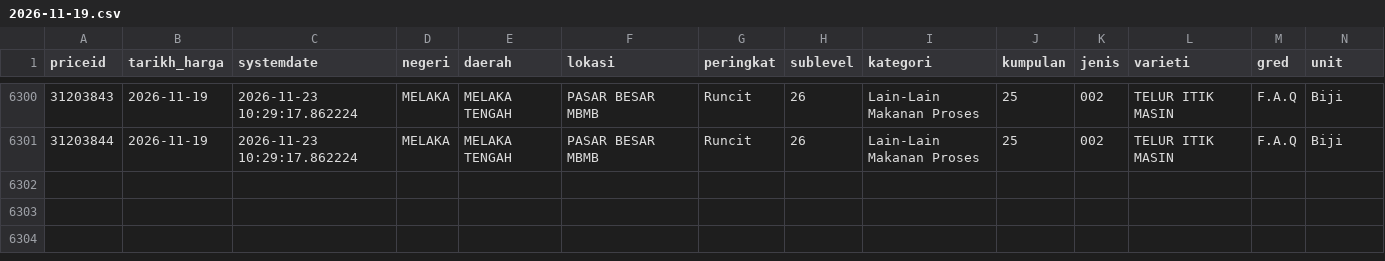
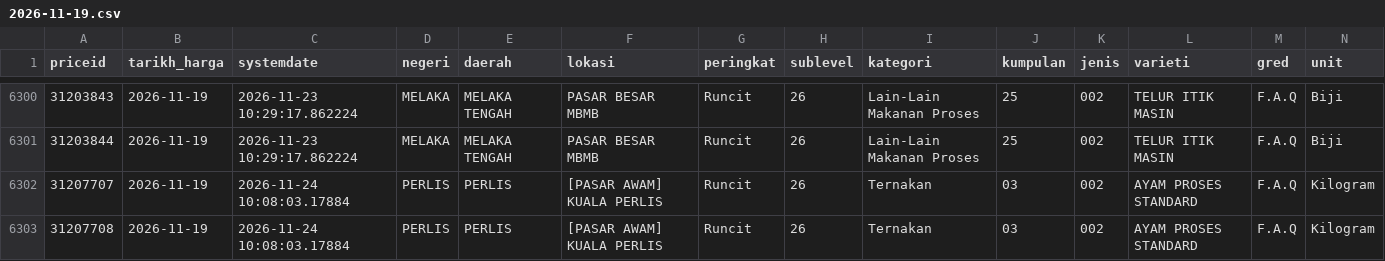
Before and after one commit to Luke2929/bg-agro-price-tracker, a CSV file: data/daily/2026-11-19.csv, drawn as a sheet; only a part is shown, gaps mark what is left out; rows hold the shown columns only; the diff names each change by its address in the sheet, - before the commit and + after, or states it on an @@ line.

```diff
--- a/data/daily/2026-11-19.csv
+++ b/data/daily/2026-11-19.csv
+row 6302: 31207707 | 2026-11-19 | 2026-11-24 10:08:03.17884 | PERLIS | PERLIS | [PASAR AWAM] KUALA PERLIS | Runcit | 26 | Ternakan | 03 | 002 | AYAM PROSES STANDARD | F.A.Q | Kilogram
+row 6303: 31207708 | 2026-11-19 | 2026-11-24 10:08:03.17884 | PERLIS | PERLIS | [PASAR AWAM] KUALA PERLIS | Runcit | 26 | Ternakan | 03 | 002 | AYAM PROSES STANDARD | F.A.Q | Kilogram
```
Also changed, not shown: data/daily/2026-11-10.csv, data/daily/2026-11-17.csv, 11 other files.
